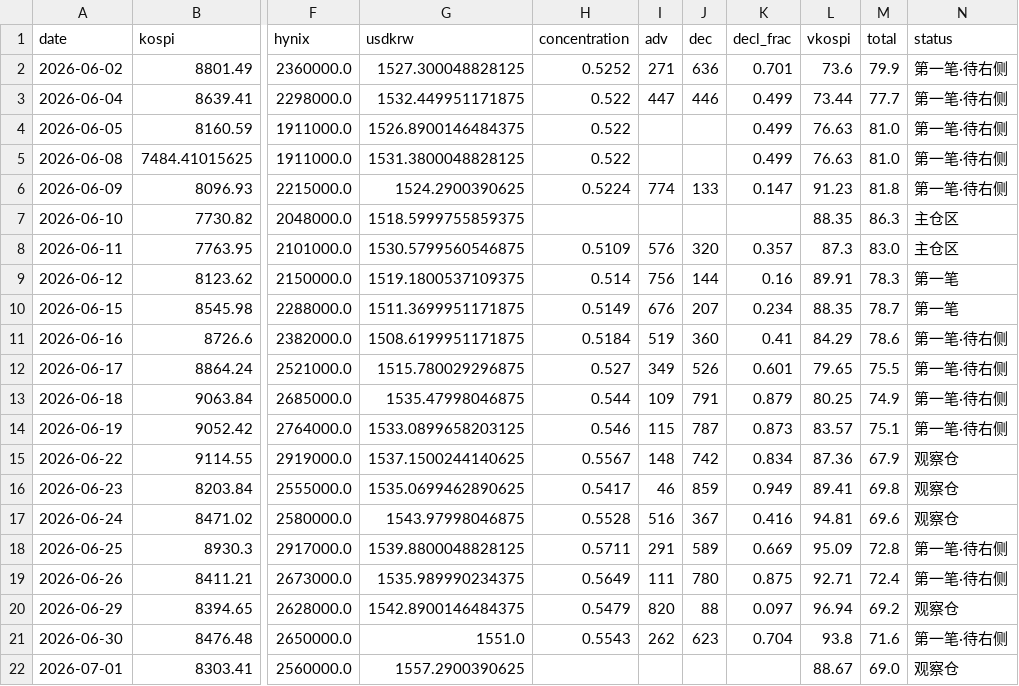
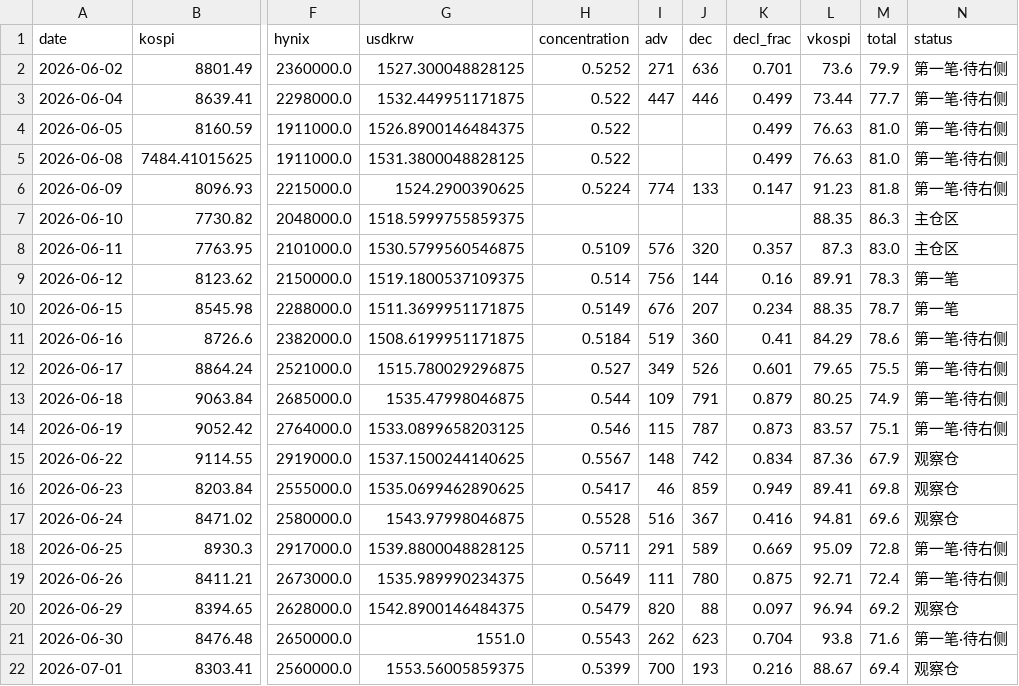
Before and after one commit to nelpower/korea-scorecard, a CSV file: data_history.csv, drawn as a sheet; only a part is shown, gaps mark what is left out; the diff names each change by its address in the sheet, - before the commit and + after, or states it on an @@ line.

```diff
--- a/data_history.csv
+++ b/data_history.csv
-G22 (usdkrw): 1557.2900390625
+G22 (usdkrw): 1553.56005859375
-H22 (concentration): (empty)
+H22 (concentration): 0.5399
-I22 (adv): (empty)
+I22 (adv): 700
-J22 (dec): (empty)
+J22 (dec): 193
-K22 (decl_frac): (empty)
+K22 (decl_frac): 0.216
-M22 (total): 69.0
+M22 (total): 69.4
```
Also changed, not shown: 2 other files.
